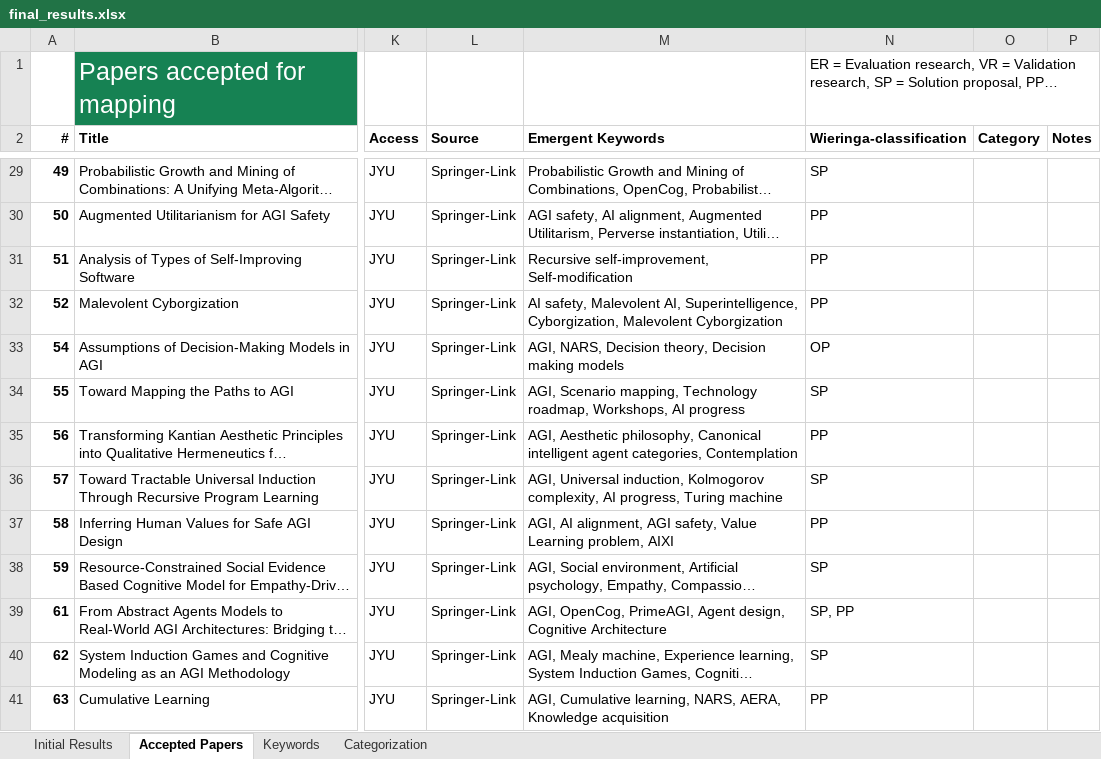
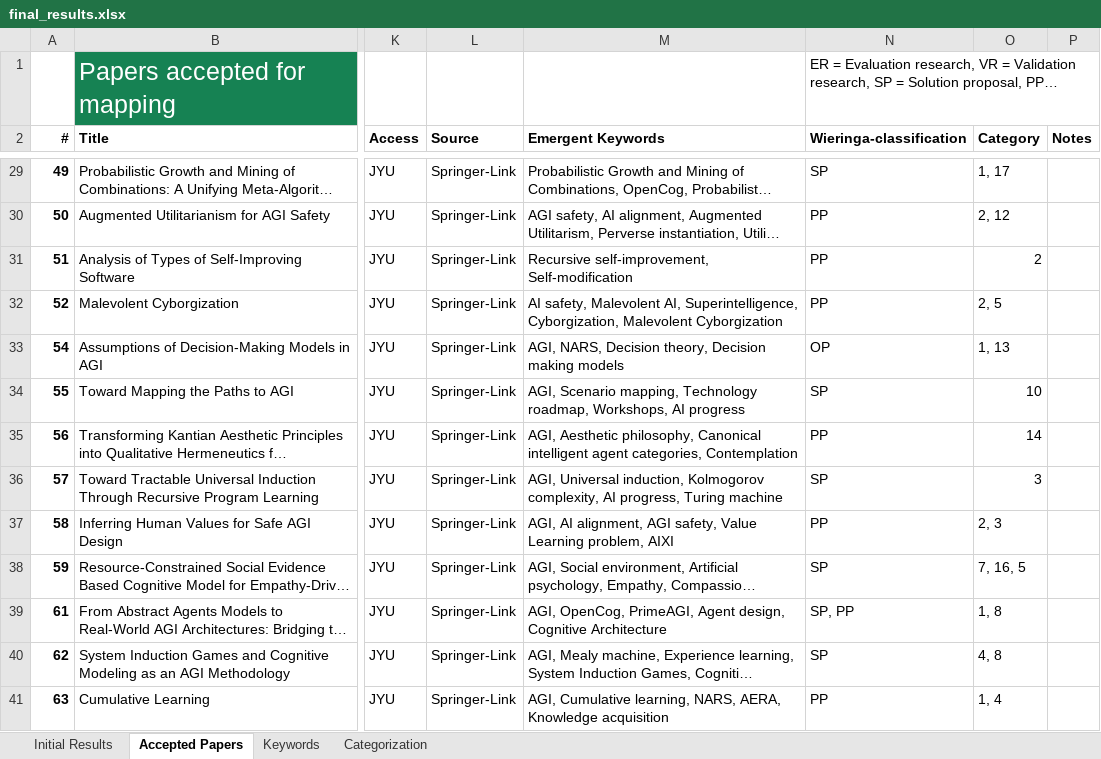
Before and after one commit to Ozame/aigrad, an Excel workbook: gradu/material/final_results.xlsx, sheet Accepted Papers, drawn as a sheet; only a part is shown, gaps mark what is left out; long unchanged cells end in …; values as stored, in another font and other column widths than the file's, no borders; the diff covers the shown part only; the diff names each change by its address in the sheet, - before the commit and + after, or states it on an @@ line.

```diff
--- a/gradu/material/final_results.xlsx (sheet Accepted Papers)
+++ b/gradu/material/final_results.xlsx (sheet Accepted Papers)
-O29 (Category): (empty)
+O29 (Category): 1, 17
-O30 (Category): (empty)
+O30 (Category): 2, 12
-O31 (Category): (empty)
+O31 (Category): 2
-O32 (Category): (empty)
+O32 (Category): 2, 5
-O33 (Category): (empty)
+O33 (Category): 1, 13
-O34 (Category): (empty)
+O34 (Category): 10
-O35 (Category): (empty)
+O35 (Category): 14
-O36 (Category): (empty)
+O36 (Category): 3
-O37 (Category): (empty)
+O37 (Category): 2, 3
-O38 (Category): (empty)
+O38 (Category): 7, 16, 5
-O39 (Category): (empty)
+O39 (Category): 1, 8
-O40 (Category): (empty)
+O40 (Category): 4, 8
-O41 (Category): (empty)
+O41 (Category): 1, 4
```
Also changed, not shown: 86 edited cells elsewhere in this sheet, sheet Categorization, formulas that keep their value, 2 other files.
